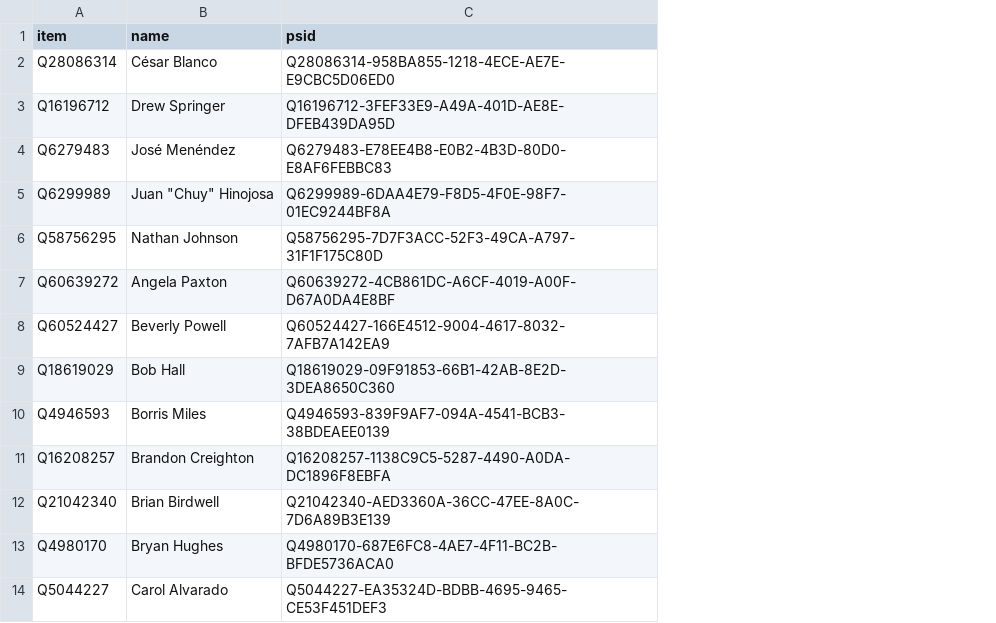
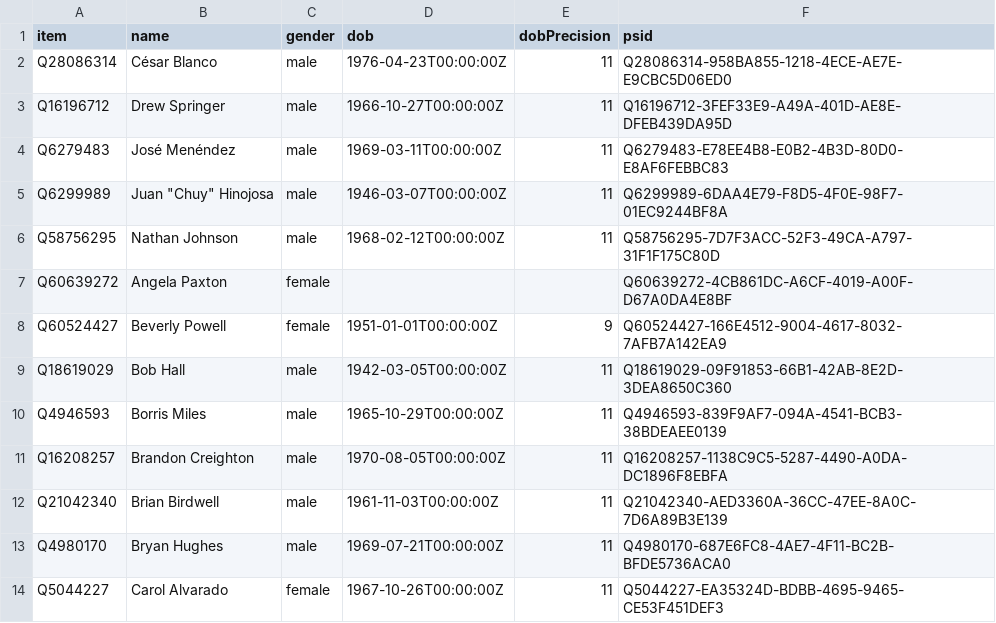
Before and after one commit to every-politician-scrapers/texas-senate, a CSV file: data/wikidata.csv, drawn as a sheet; only a part is shown; the diff names each change by its address in the sheet, - before the commit and + after, or states it on an @@ line.

Commit message:
refresh data

```diff
--- a/data/wikidata.csv
+++ b/data/wikidata.csv
+column C (gender), rows 2-14: male | male | male | male | male | female | female | male | male | male | male | male | female
+column D (dob), rows 2-14: 1976-04-23T00:00:00Z | 1966-10-27T00:00:00Z | 1969-03-11T00:00:00Z | 1946-03-07T00:00:00Z | 1968-02-12T00:00:00Z |  | 1951-01-01T00:00:00Z | 1942-03-05T00:00:00Z | 1965-10-29T00:00:00Z | 1970-08-05T00:00:00Z | 1961-11-03T00:00:00Z | 1969-07-21T00:00:00Z | 1967-10-26T00:00:00Z
+column E (dobPrecision), rows 2-14: 11 | 11 | 11 | 11 | 11 |  | 9 | 11 | 11 | 11 | 11 | 11 | 11
```
